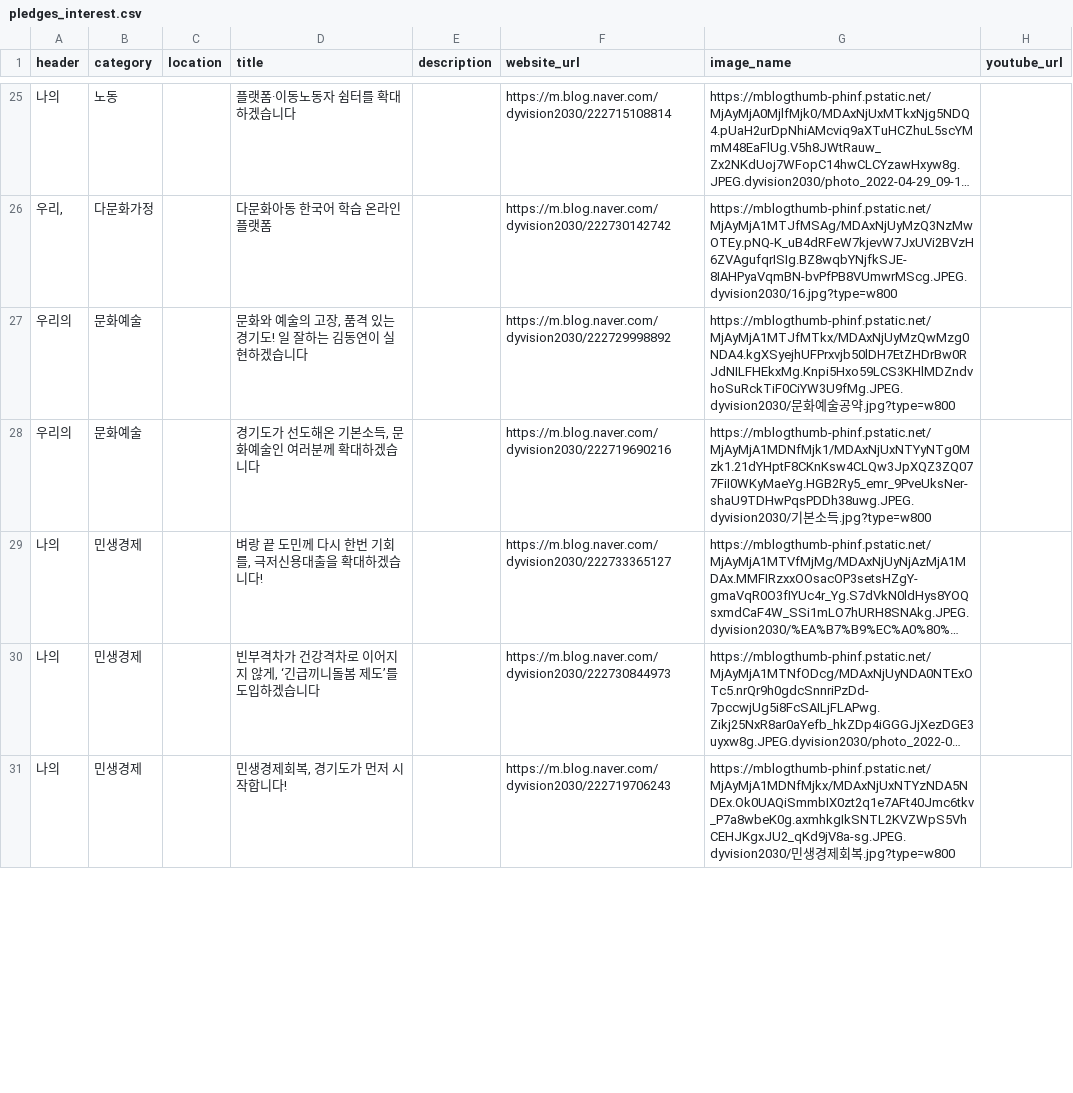
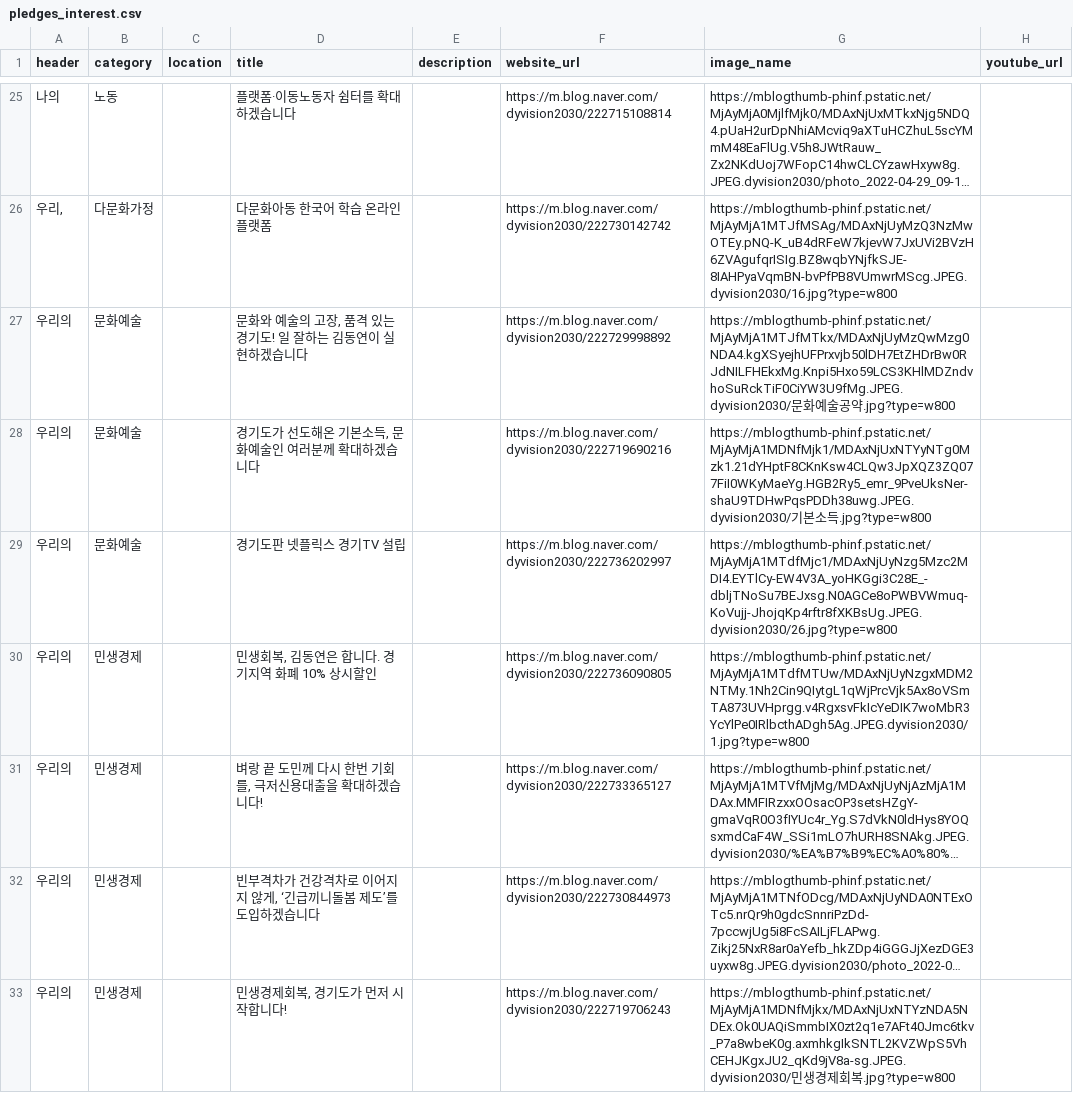
Before and after one commit to gongyak/dy2022, a CSV file: data/pledges_interest.csv, drawn as a sheet; only a part is shown, gaps mark what is left out; long unchanged cells end in …; addresses are those after the commit; the diff covers the shown part only; the diff names each change by its address in the sheet, - before the commit and + after, or states it on an @@ line.

Commit message:
Update pledges_interest.csv

```diff
--- a/data/pledges_interest.csv
+++ b/data/pledges_interest.csv
+row 29: 우리의 | 문화예술 |  | 경기도판 넷플릭스 경기TV 설립 |  | https://m.blog.naver.com/dyvision2030/222736202997 | https://mblogthumb-phinf.pstatic.net/MjAyMjA1MTdfMjc1/MDAxNjUyNzg5Mzc2MDI4.EYTlCy-EW4V3A_yoHKGgi3C28E_-dbljTNoSu7BEJxsg.N0AGCe8oPWBVWmuq-KoVujj-JhojqKp4rftr8fXKBsUg.JPEG.dyvision2030/26.jpg?type=w800
+row 30: 우리의 | 민생경제 |  | 민생회복, 김동연은 합니다. 경기지역 화폐 10% 상시할인 |  | https://m.blog.naver.com/dyvision2030/222736090805 | https://mblogthumb-phinf.pstatic.net/MjAyMjA1MTdfMTUw/MDAxNjUyNzgxMDM2NTMy.1Nh2Cin9QIytgL1qWjPrcVjk5Ax8oVSmTA873UVHprgg.v4RgxsvFkIcYeDIK7woMbR3YcYlPe0IRlbcthADgh5Ag.JPEG.dyvision2030/1.jpg?type=w800
-A31:A33 (header): 나의
+A31:A33 (header): 우리의
```
Also changed, not shown: 6 added rows, 1 removed row and 2 edited cells elsewhere in this file.
